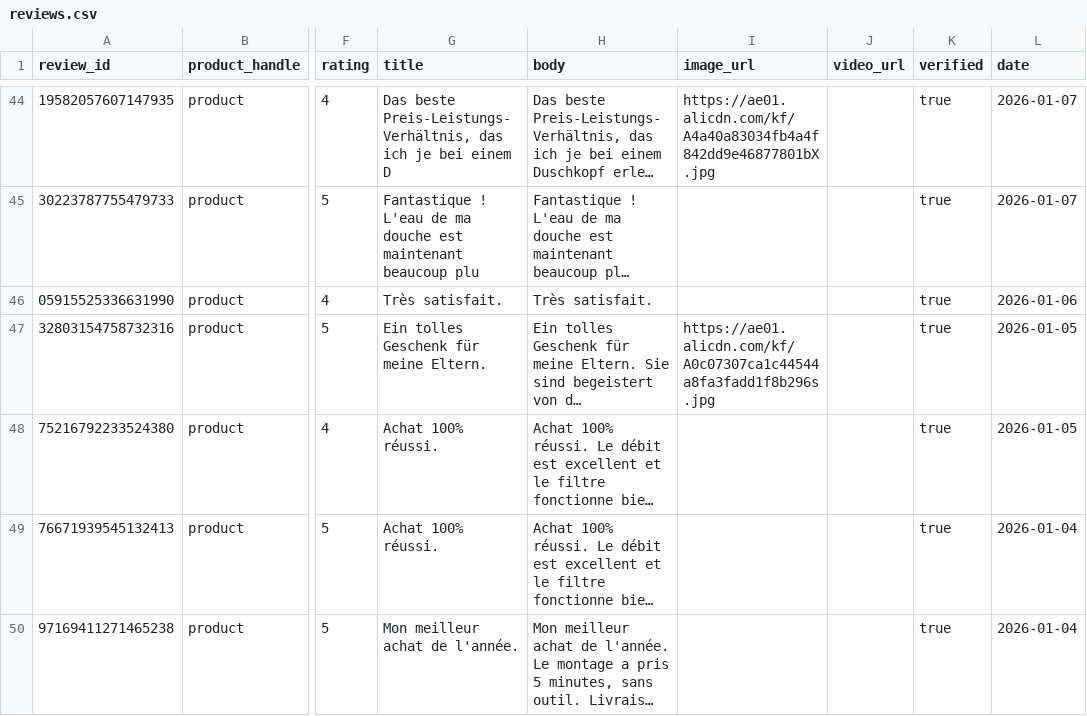
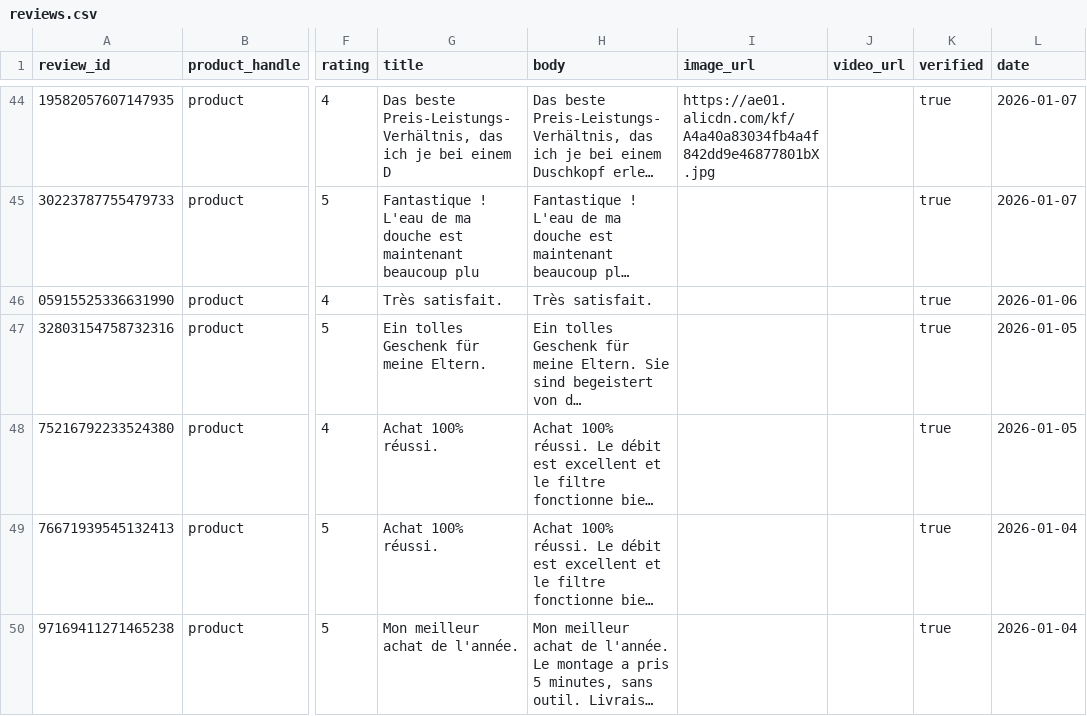
Before and after one commit to lbh938/reveiews, a CSV file: data/reviews.csv, drawn as a sheet; only a part is shown, gaps mark what is left out; long unchanged cells end in …; the diff covers the shown part only; the diff names each change by its address in the sheet, - before the commit and + after, or states it on an @@ line.

```diff
--- a/data/reviews.csv
+++ b/data/reviews.csv
-I47 (image_url): https://ae01.alicdn.com/kf/A0c07307ca1c44544a8fa3fadd1f8b296s.jpg
+I47 (image_url): (empty)
```
Also changed, not shown: 22 edited cells elsewhere in this file.
